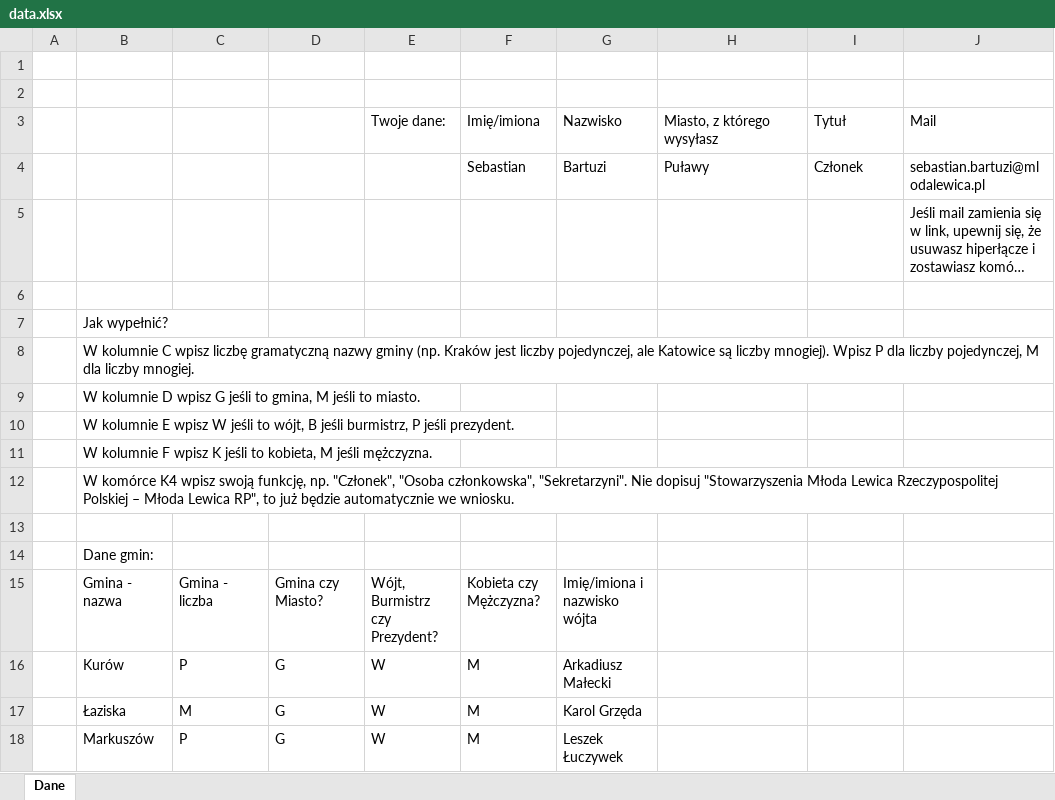
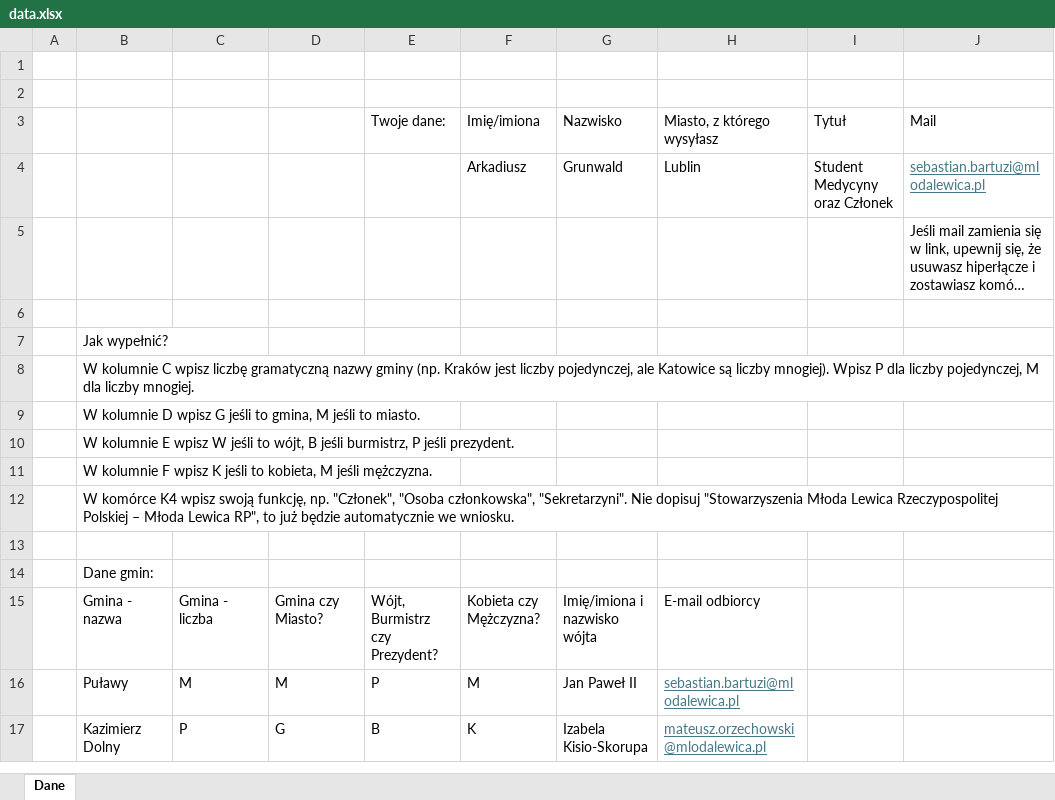
Before and after one commit to SebastianBartuzi/mass-application-handler, an Excel workbook: debug/input/data.xlsx, sheet Dane, drawn as a sheet; long unchanged cells end in …; values as stored, in another font and other column widths than the file's, no borders; removed rows and columns are numbered as before the commit, all else as after; the diff names each change by its address in the sheet, - before the commit and + after, or states it on an @@ line.

```diff
--- a/debug/input/data.xlsx (sheet Dane)
+++ b/debug/input/data.xlsx (sheet Dane)
-row 4:  |  |  |  |  | Sebastian | Bartuzi | Puławy | Członek | sebastian.bartuzi@mlodalewica.pl
+row 4:  |  |  |  |  | Arkadiusz | Grunwald | Lublin | Student Medycyny oraz Członek | sebastian.bartuzi@mlodalewica.pl
-H15 (Miasto, z którego wysyłasz): (empty)
+H15 (Miasto, z którego wysyłasz): E-mail odbiorcy
-row 16:  | Kurów | P | G | W | M | Arkadiusz Małecki
-row 17:  | Łaziska | M | G | W | M | Karol Grzęda
-row 18:  | Markuszów | P | G | W | M | Leszek Łuczywek
+row 16:  | Puławy | M | M | P | M | Jan Paweł II | sebastian.bartuzi@mlodalewica.pl
+row 17:  | Kazimierz Dolny | P | G | B | K | Izabela Kisio-Skorupa | mateusz.orzechowski@mlodalewica.pl
```
Also changed, not shown: 40 other files.
